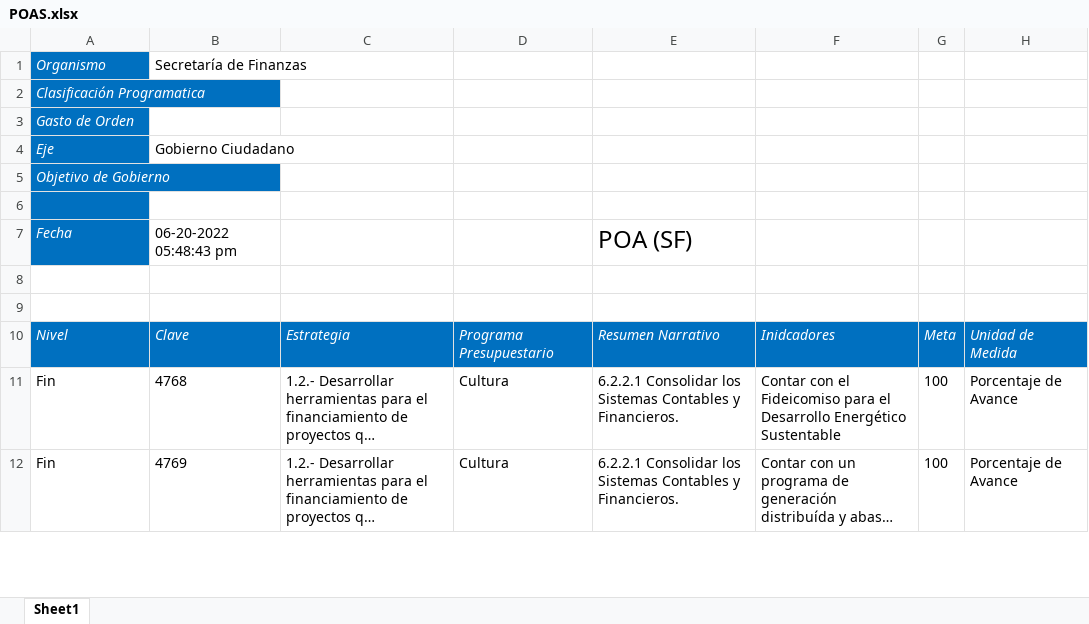
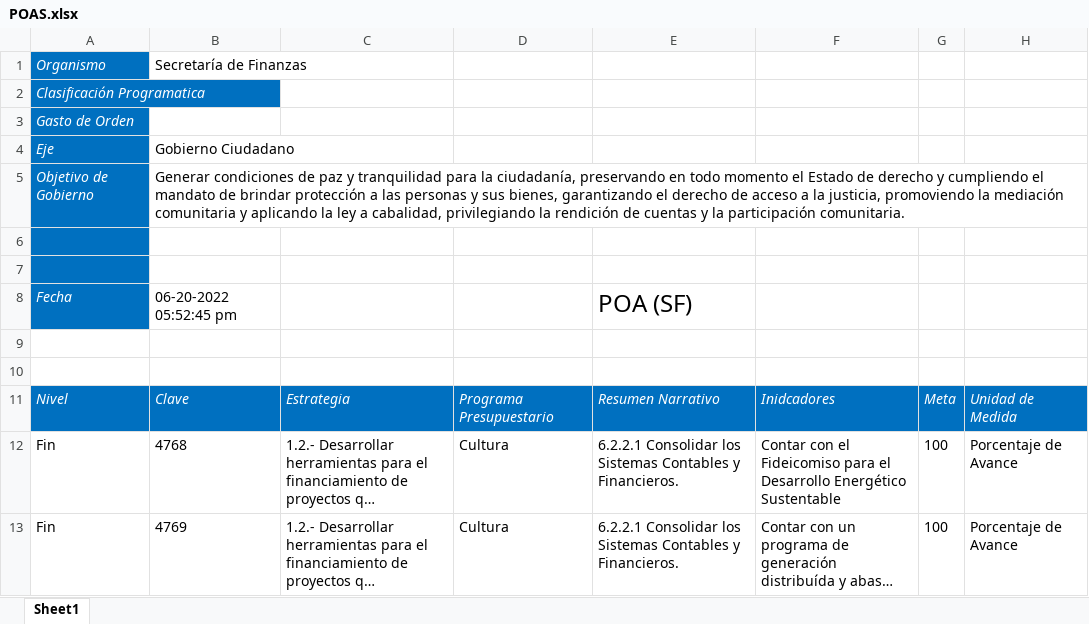
Before and after one commit to ManuelEuan/sigo, an Excel workbook: public/reportes/POAS.xlsx, sheet Sheet1, drawn as a sheet; only a part is shown; long unchanged cells end in …; values as stored, in another font and other column widths than the file's, no borders; addresses are those after the commit; the diff names each change by its address in the sheet, - before the commit and + after, or states it on an @@ line.

Commit message:
reajuste reportes

```diff
--- a/public/reportes/POAS.xlsx (sheet Sheet1)
+++ b/public/reportes/POAS.xlsx (sheet Sheet1)
-B5: (empty)
+B5: Generar condiciones de paz y tranquilidad para la ciudadanía, preservando en todo momento el Estado de derecho y cumpliendo el mandato de brindar protección a las personas y sus bienes, garantizando el derecho de acceso a la justicia, promoviendo la mediación comunitaria y aplicando la ley a cabalidad, privilegiando la rendición de cuentas y la participación comunitaria.
+row 7: (empty)
-B8: 06-20-2022 05:48:43 pm
+B8: 06-20-2022 05:52:45 pm
```
Also changed, not shown: 1 other file.
